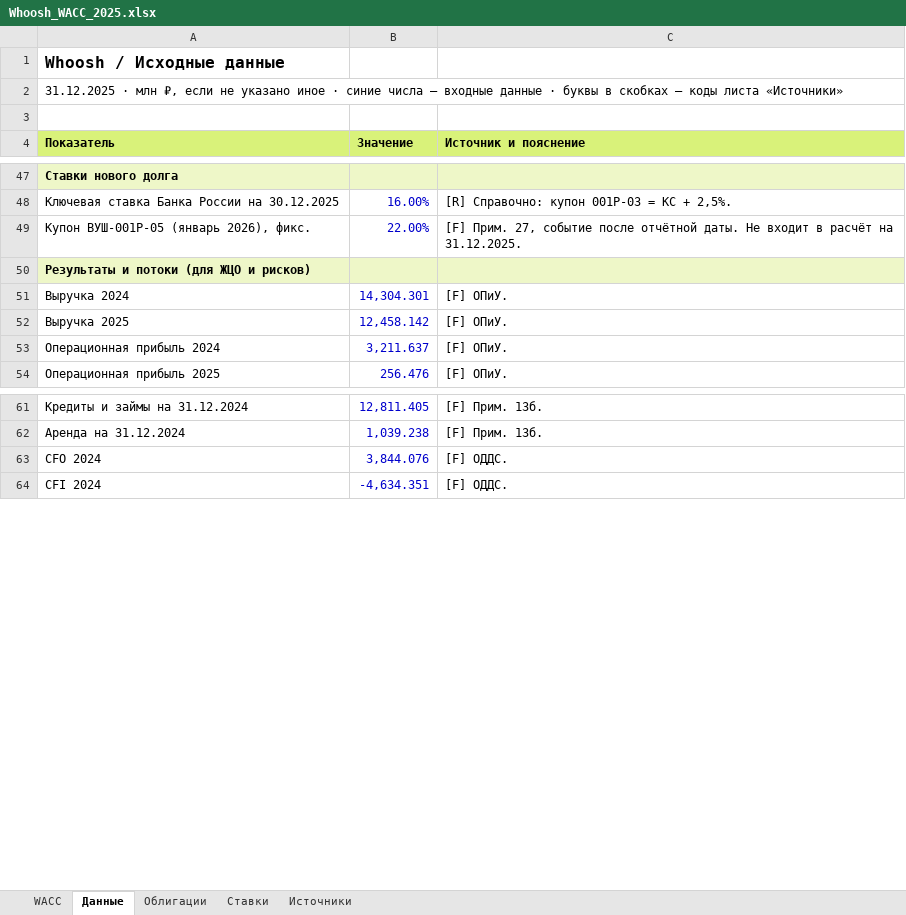
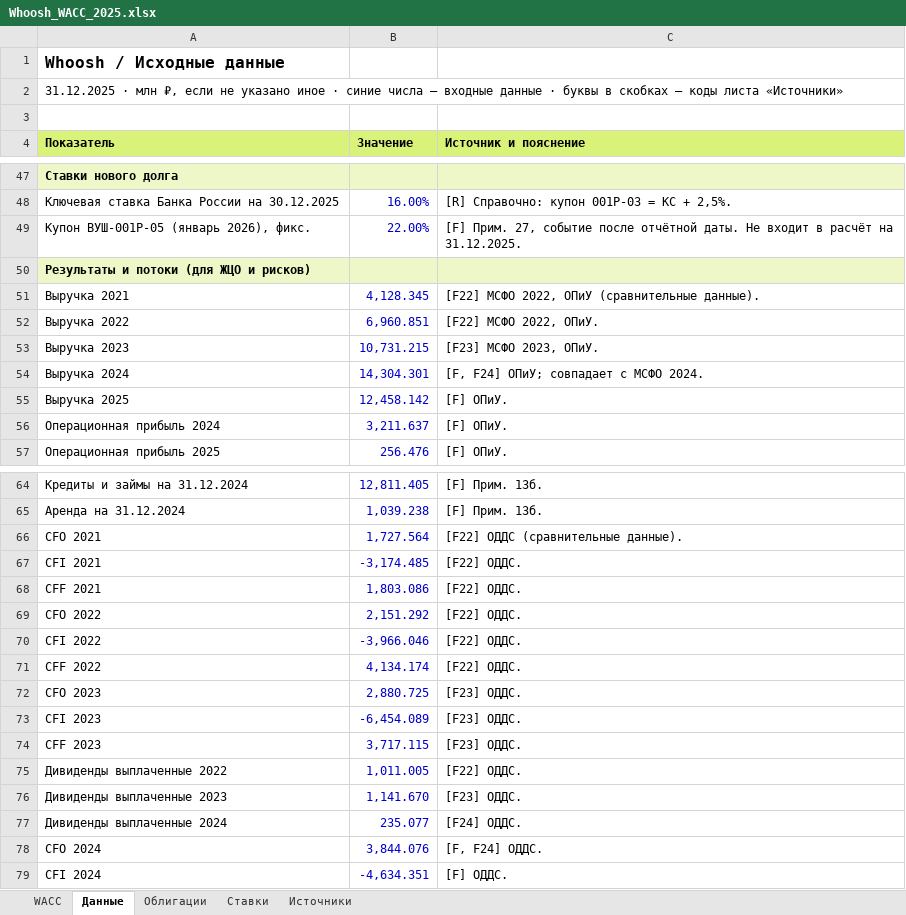
Before and after one commit to gurbanovagil29-prog/my2, an Excel workbook: whoosh/Whoosh_WACC_2025.xlsx, sheet Данные, drawn as a sheet; only a part is shown, gaps mark what is left out; values as stored, in another font and other column widths than the file's, no borders; addresses are those after the commit; the diff covers the shown part only; the diff names each change by its address in the sheet, - before the commit and + after, or states it on an @@ line.

```diff
--- a/whoosh/Whoosh_WACC_2025.xlsx (sheet Данные)
+++ b/whoosh/Whoosh_WACC_2025.xlsx (sheet Данные)
+row 51: Выручка 2021 | 4,128.345 | [F22] МСФО 2022, ОПиУ (сравнительные данные).
+row 52: Выручка 2022 | 6,960.851 | [F22] МСФО 2022, ОПиУ.
+row 53: Выручка 2023 | 10,731.215 | [F23] МСФО 2023, ОПиУ.
-C54 (Источник и пояснение): [F] ОПиУ.
+C54 (Источник и пояснение): [F, F24] ОПиУ; совпадает с МСФО 2024.
+row 66: CFO 2021 | 1,727.564 | [F22] ОДДС (сравнительные данные).
+row 67: CFI 2021 | -3,174.485 | [F22] ОДДС.
+row 68: CFF 2021 | 1,803.086 | [F22] ОДДС.
+row 69: CFO 2022 | 2,151.292 | [F22] ОДДС.
+row 70: CFI 2022 | -3,966.046 | [F22] ОДДС.
+row 71: CFF 2022 | 4,134.174 | [F22] ОДДС.
+row 72: CFO 2023 | 2,880.725 | [F23] ОДДС.
+row 73: CFI 2023 | -6,454.089 | [F23] ОДДС.
+row 74: CFF 2023 | 3,717.115 | [F23] ОДДС.
+row 75: Дивиденды выплаченные 2022 | 1,011.005 | [F22] ОДДС.
+row 76: Дивиденды выплаченные 2023 | 1,141.670 | [F23] ОДДС.
+row 77: Дивиденды выплаченные 2024 | 235.077 | [F24] ОДДС.
-C78 (Источник и пояснение): [F] ОДДС.
+C78 (Источник и пояснение): [F, F24] ОДДС.
```
Also changed, not shown: 3 added rows elsewhere in this sheet, sheet Источники, formulas that keep their value, 1 other file.
